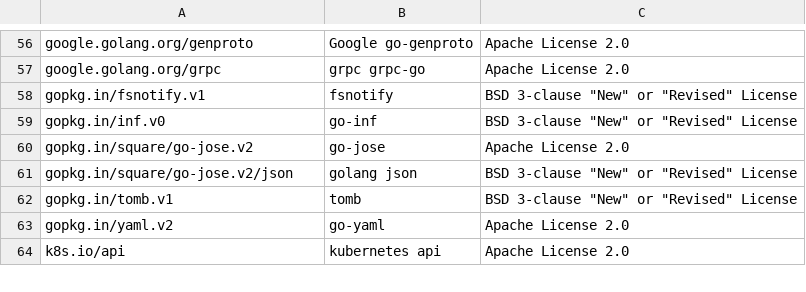
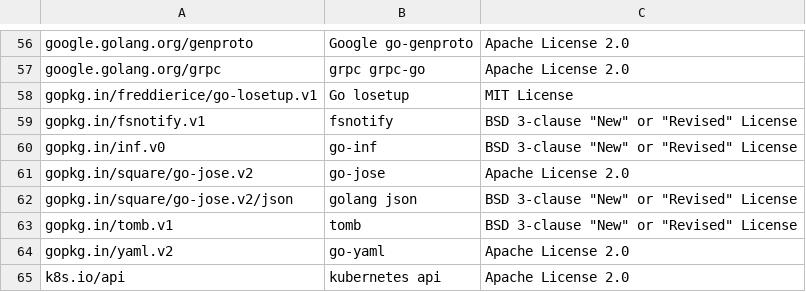
Before and after one commit to intel/pmem-csi, a CSV file: vendor-bom.csv, drawn as a sheet; only a part is shown, gaps mark what is left out.

```diff
--- a/vendor-bom.csv
+++ b/vendor-bom.csv
@@ -57,2 +57,3 @@ google.golang.org/genproto;Google go-genproto;Apache License 2.0
 google.golang.org/grpc;grpc grpc-go;Apache License 2.0
+gopkg.in/freddierice/go-losetup.v1; Go losetup; MIT License
 gopkg.in/fsnotify.v1;fsnotify;BSD 3-clause "New" or "Revised" License
```
Also changed, not shown: 14 other files.
